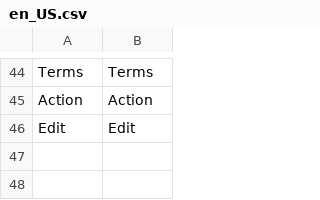
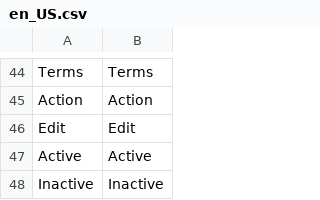
Before and after one commit to Smile-SA/elasticsuite, a CSV file: src/module-elasticsuite-thesaurus/i18n/en_US.csv, drawn as a sheet; only a part is shown, gaps mark what is left out; the diff names each change by its address in the sheet, - before the commit and + after, or states it on an @@ line.

```diff
--- a/src/module-elasticsuite-thesaurus/i18n/en_US.csv
+++ b/src/module-elasticsuite-thesaurus/i18n/en_US.csv
+row 47: Active | Active
+row 48: Inactive | Inactive
```
Also changed, not shown: src/module-elasticsuite-thesaurus/i18n/fr_FR.csv, 7 other files.
